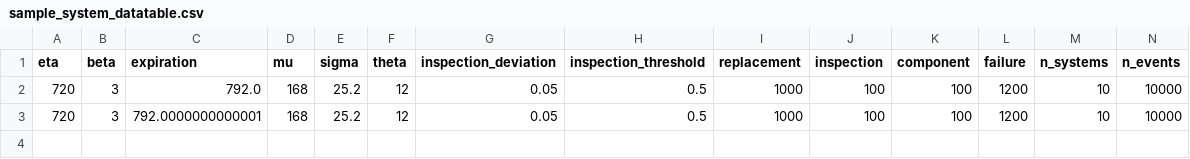
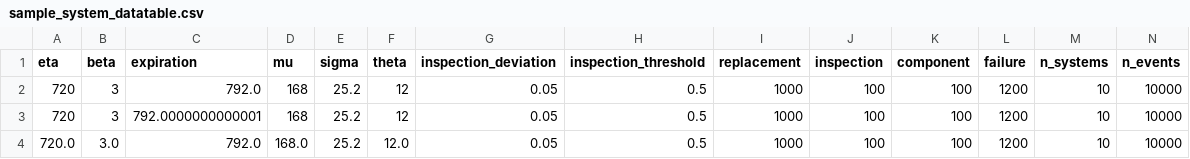
Before and after one commit to alc4ml/ProjetM2D2526, a CSV file: simmcm2d/examples/sample_system_datatable.csv, drawn as a sheet; only a part is shown; rows hold the shown columns only; the diff names each change by its address in the sheet, - before the commit and + after, or states it on an @@ line.

```diff
--- a/simmcm2d/examples/sample_system_datatable.csv
+++ b/simmcm2d/examples/sample_system_datatable.csv
+row 4: 720.0 | 3.0 | 792.0 | 168.0 | 25.2 | 12.0 | 0.05 | 0.5 | 1000 | 100 | 100 | 1200 | 10 | 10000
```
Also changed, not shown: 10 other files.
